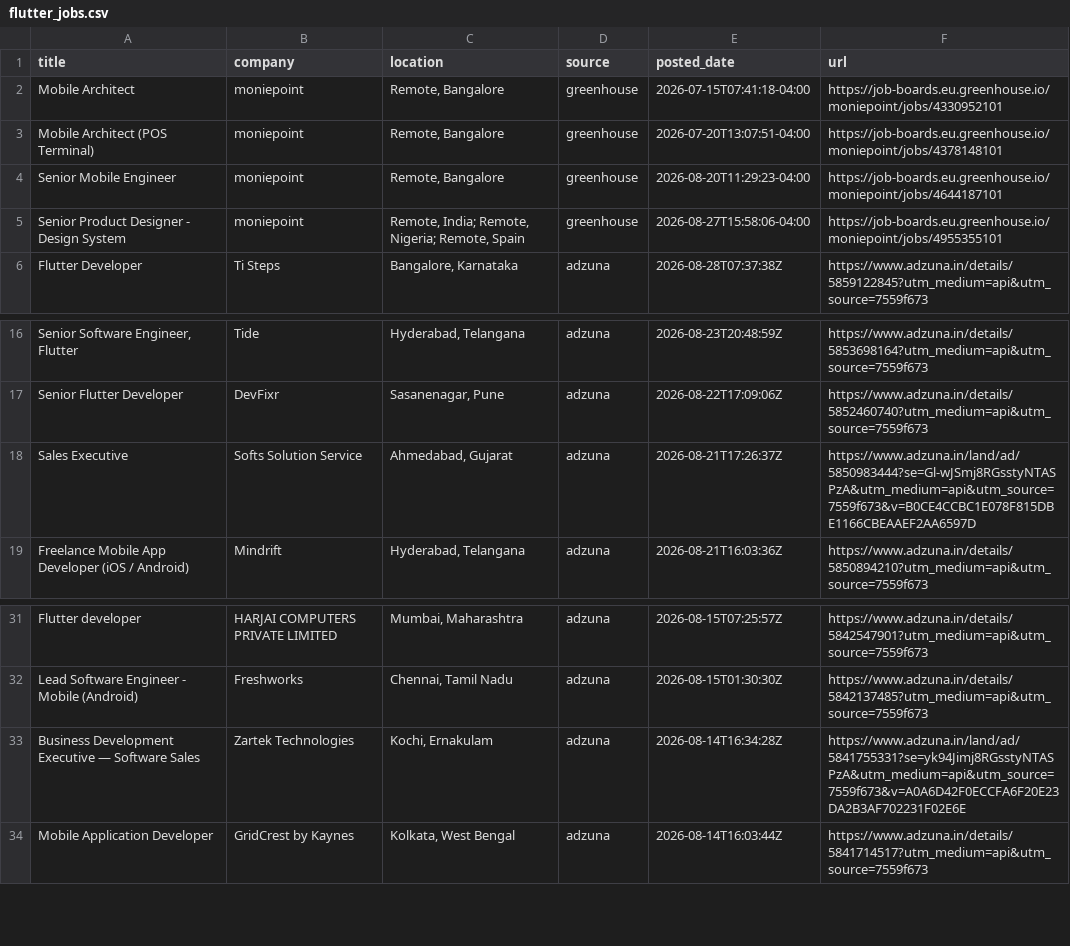
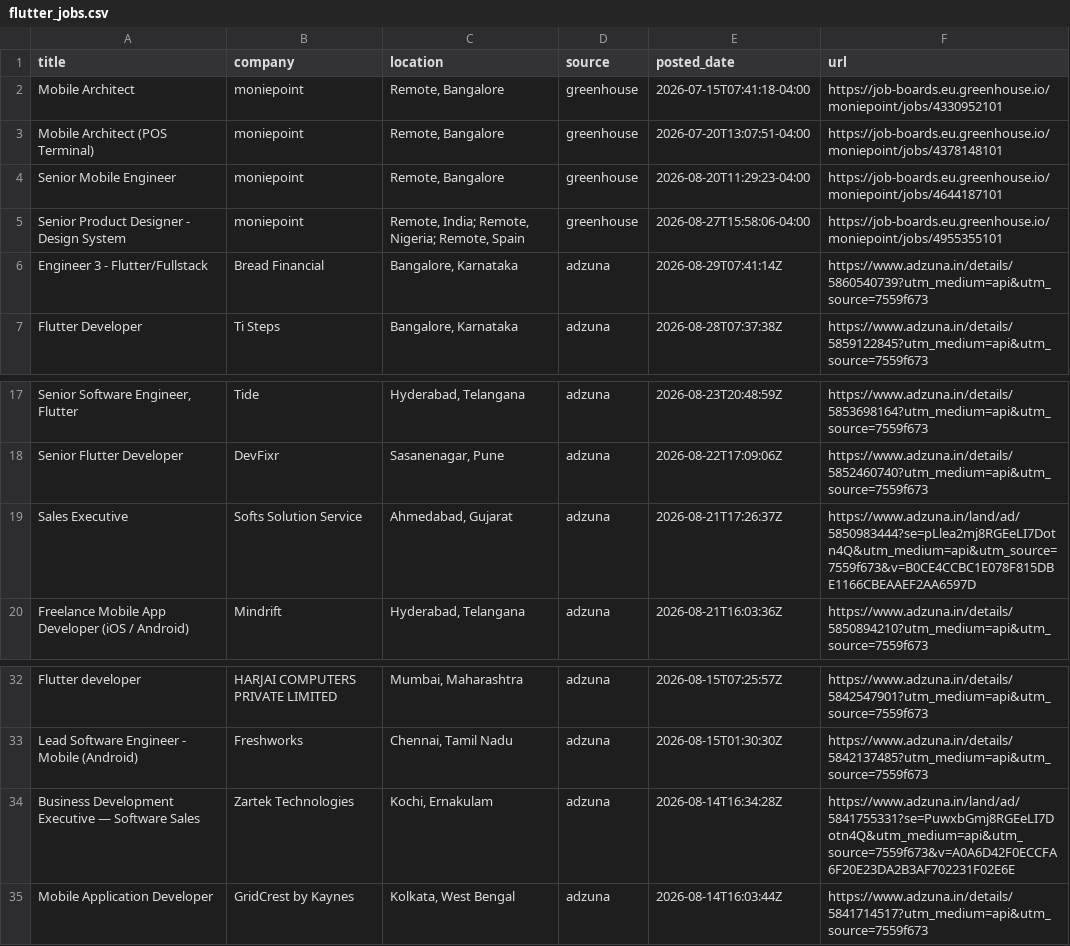
Before and after one commit to jatin-web/flutter-jobs-finder, a CSV file: output/flutter_jobs.csv, drawn as a sheet; only a part is shown, gaps mark what is left out; addresses are those after the commit; the diff names each change by its address in the sheet, - before the commit and + after, or states it on an @@ line.

```diff
--- a/output/flutter_jobs.csv
+++ b/output/flutter_jobs.csv
+row 6: Engineer 3 - Flutter/Fullstack | Bread Financial | Bangalore, Karnataka | adzuna | 2026-08-29T07:41:14Z | https://www.adzuna.in/details/5860540739?utm_medium=api&utm_source=7559f673
-F19 (url): https://www.adzuna.in/land/ad/5850983444?se=Gl-wJSmj8RGsstyNTASPzA&utm_medium=api&utm_source=7559f673&v=B0CE4CCBC1E078F815DBE1166CBEAAEF2AA6597D
+F19 (url): https://www.adzuna.in/land/ad/5850983444?se=pLlea2mj8RGEeLI7Dotn4Q&utm_medium=api&utm_source=7559f673&v=B0CE4CCBC1E078F815DBE1166CBEAAEF2AA6597D
-F34 (url): https://www.adzuna.in/land/ad/5841755331?se=yk94Jimj8RGsstyNTASPzA&utm_medium=api&utm_source=7559f673&v=A0A6D42F0ECCFA6F20E23DA2B3AF702231F02E6E
+F34 (url): https://www.adzuna.in/land/ad/5841755331?se=PuwxbGmj8RGEeLI7Dotn4Q&utm_medium=api&utm_source=7559f673&v=A0A6D42F0ECCFA6F20E23DA2B3AF702231F02E6E
```
Also changed, not shown: 4 other files.
